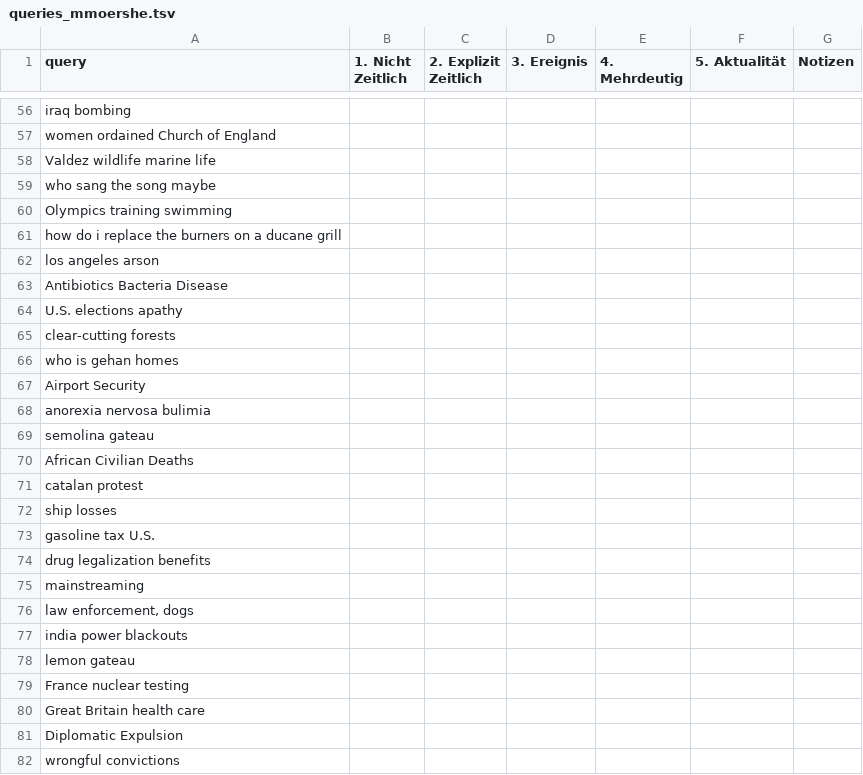
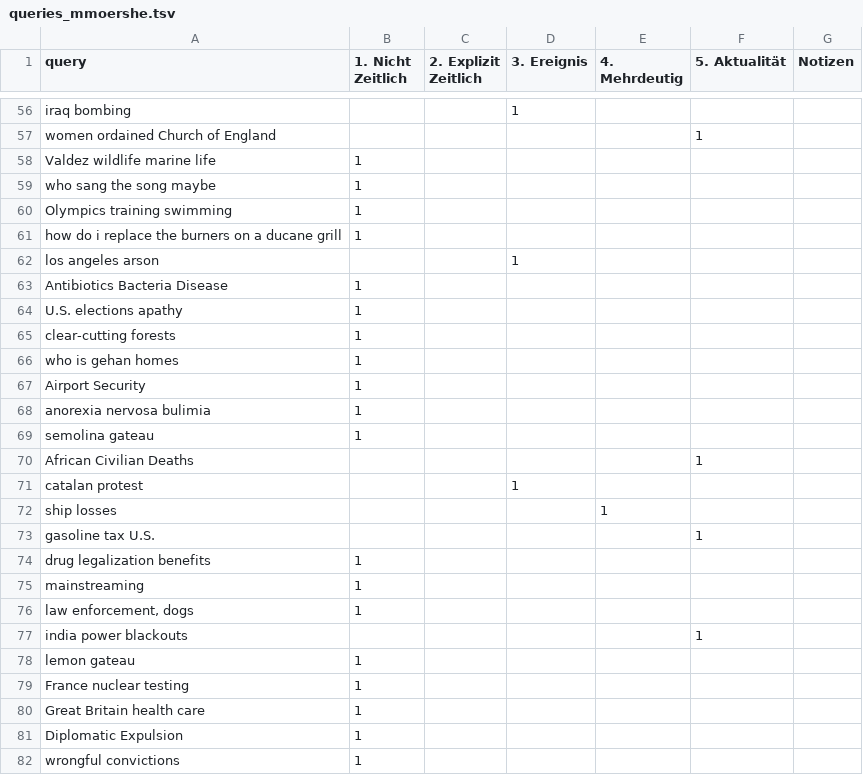
Before and after one commit to irgroup-classrooms/dis18-2024, a TSV file: data/processed/queries_annotation/queries_mmoershe.tsv, drawn as a sheet; only a part is shown, gaps mark what is left out; the diff covers the shown part only; the diff names each change by its address in the sheet, - before the commit and + after, or states it on an @@ line.

```diff
--- a/data/processed/queries_annotation/queries_mmoershe.tsv
+++ b/data/processed/queries_annotation/queries_mmoershe.tsv
-D56 (3. Ereignis): (empty)
+D56 (3. Ereignis): 1
-F57 (5. Aktualität): (empty)
+F57 (5. Aktualität): 1
-B58:B61 (1. Nicht Zeitlich): (empty)
+B58:B61 (1. Nicht Zeitlich): 1
-D62 (3. Ereignis): (empty)
+D62 (3. Ereignis): 1
-B63:B69 (1. Nicht Zeitlich): (empty)
+B63:B69 (1. Nicht Zeitlich): 1
-F70 (5. Aktualität): (empty)
+F70 (5. Aktualität): 1
-D71 (3. Ereignis): (empty)
+D71 (3. Ereignis): 1
-E72 (4. Mehrdeutig): (empty)
+E72 (4. Mehrdeutig): 1
-F73 (5. Aktualität): (empty)
+F73 (5. Aktualität): 1
-B74:B76 (1. Nicht Zeitlich): (empty)
+B74:B76 (1. Nicht Zeitlich): 1
-F77 (5. Aktualität): (empty)
+F77 (5. Aktualität): 1
-B78:B82 (1. Nicht Zeitlich): (empty)
+B78:B82 (1. Nicht Zeitlich): 1
```
Also changed, not shown: 61 edited cells elsewhere in this file.
